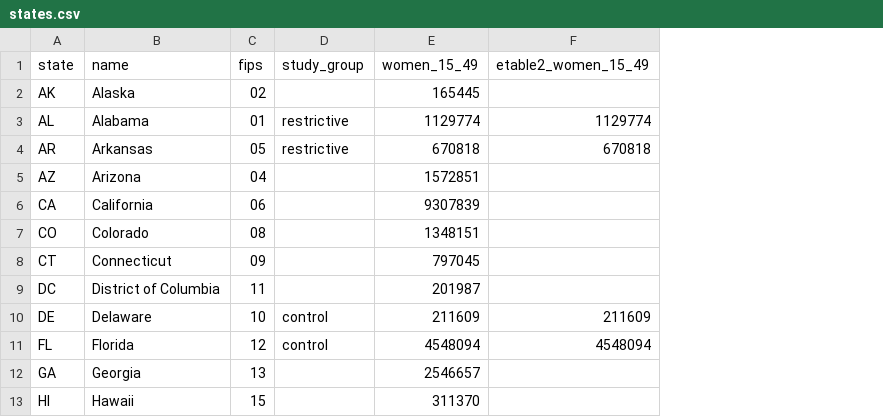
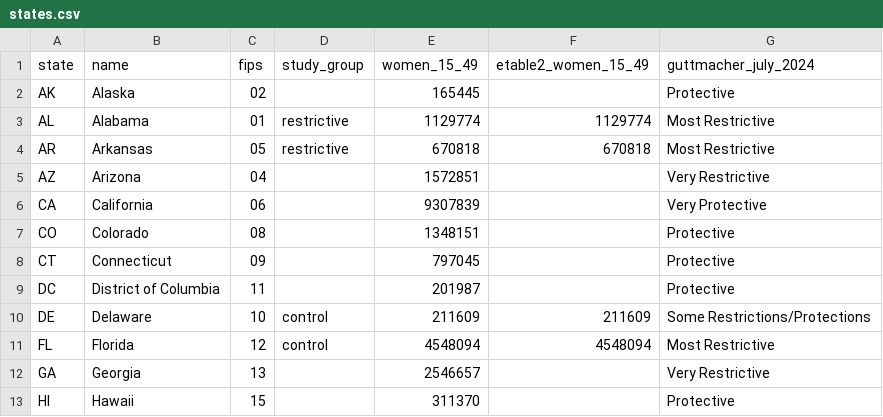
Before and after one commit to nathansutton/healthcare-ledger, a CSV file: research/dobbs-obgyn-workforce/data/states.csv, drawn as a sheet; only a part is shown; the diff names each change by its address in the sheet, - before the commit and + after, or states it on an @@ line.

```diff
--- a/research/dobbs-obgyn-workforce/data/states.csv
+++ b/research/dobbs-obgyn-workforce/data/states.csv
+column G (guttmacher_july_2024), rows 2-13: Protective | Most Restrictive | Most Restrictive | Very Restrictive | Very Protective | Protective | Protective | Protective | Some Restrictions/Protections | Most Restrictive | Very Restrictive | Protective
```
Also changed, not shown: 6 other files.
